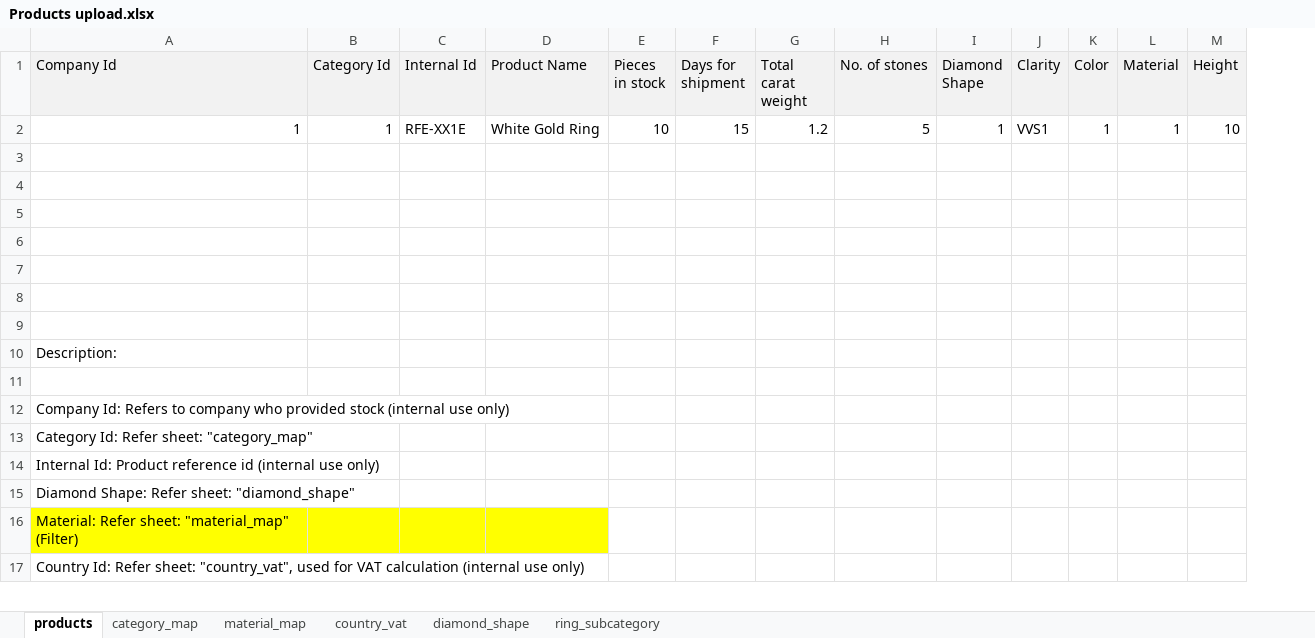
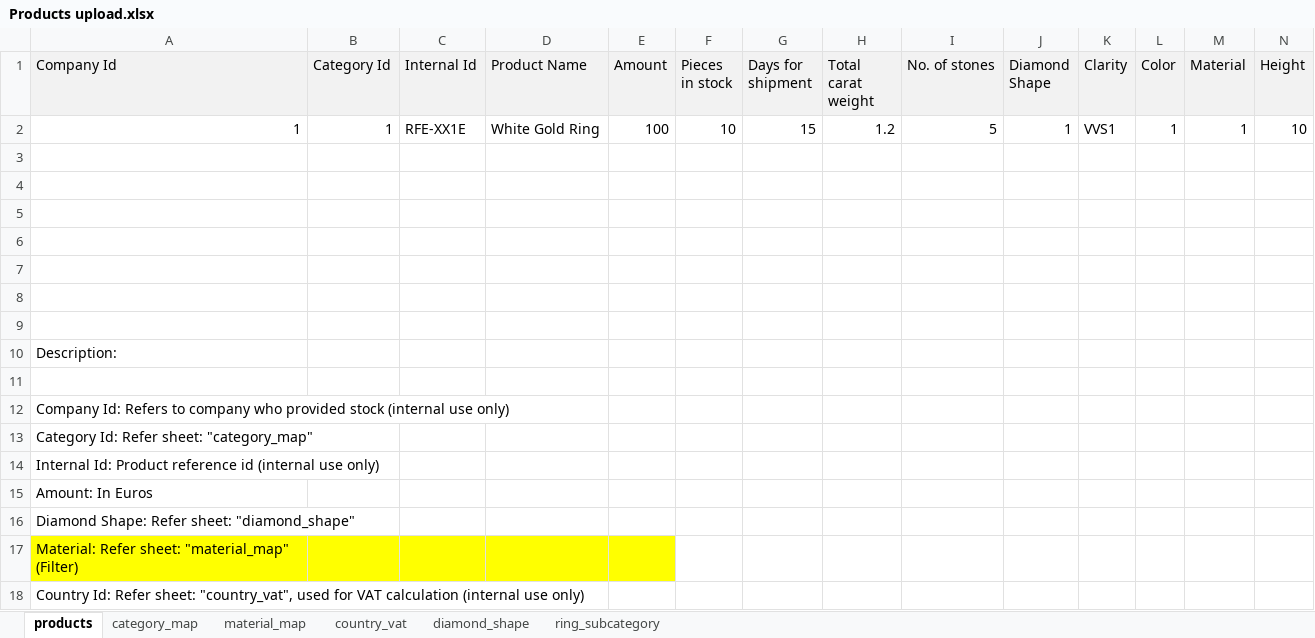
Before and after one commit to sam31191/diamantsecret, an Excel workbook: docs/Products upload.xlsx, sheet products, drawn as a sheet; only a part is shown; values as stored, in another font and other column widths than the file's, no borders; rows hold the shown columns only; the diff names each change by its address in the sheet, - before the commit and + after, or states it on an @@ line.

Commit message:
Added "amount" column to Products upload excel sheet.

```diff
--- a/docs/Products upload.xlsx (sheet products)
+++ b/docs/Products upload.xlsx (sheet products)
+column E (Amount), row 2: 100
+row 15: Amount: In Euros
```
